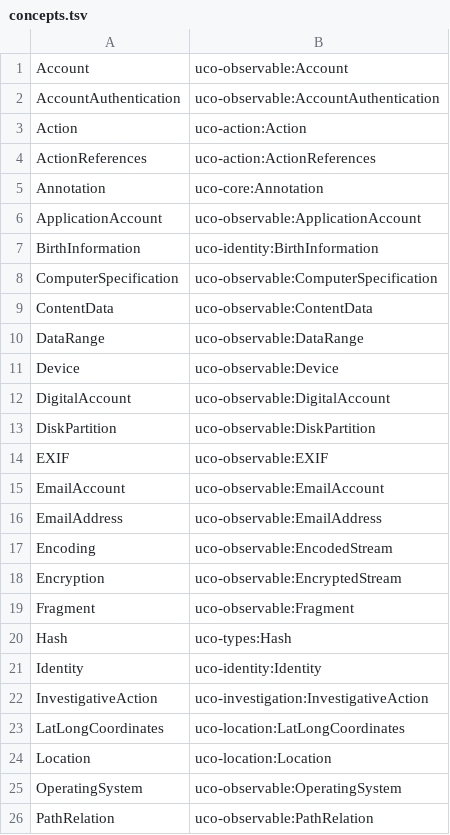
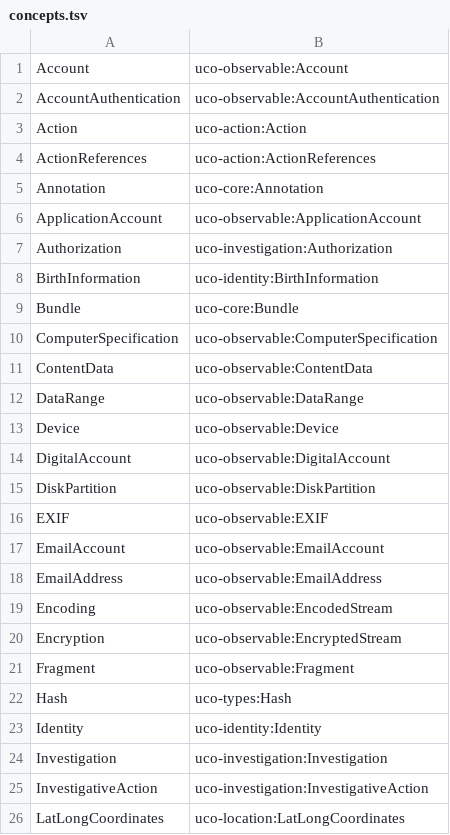
Before and after one commit to casework/CASE, a TSV file: migration/concepts.tsv, drawn as a sheet; only a part is shown; the shorter side is filled out with more unchanged rows.

```diff
--- a/migration/concepts.tsv
+++ b/migration/concepts.tsv
@@ -6,3 +6,5 @@ Annotation	uco-core:Annotation
 ApplicationAccount	uco-observable:ApplicationAccount
+Authorization	uco-investigation:Authorization
 BirthInformation	uco-identity:BirthInformation
+Bundle	uco-core:Bundle
 ComputerSpecification	uco-observable:ComputerSpecification
@@ -21,2 +23,3 @@ Hash	uco-types:Hash
 Identity	uco-identity:Identity
+Investigation	uco-investigation:Investigation
 InvestigativeAction	uco-investigation:InvestigativeAction
```
Also changed, not shown: migration/properties.tsv.
